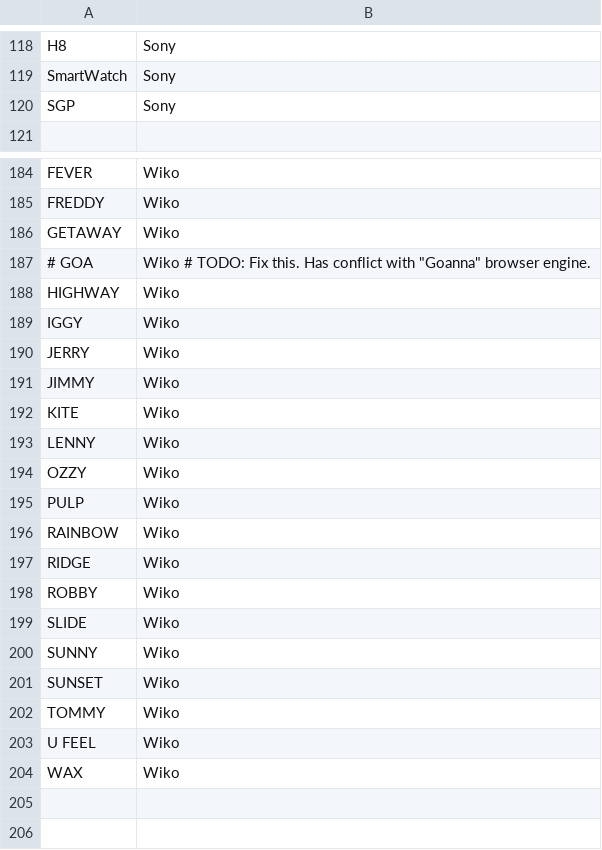
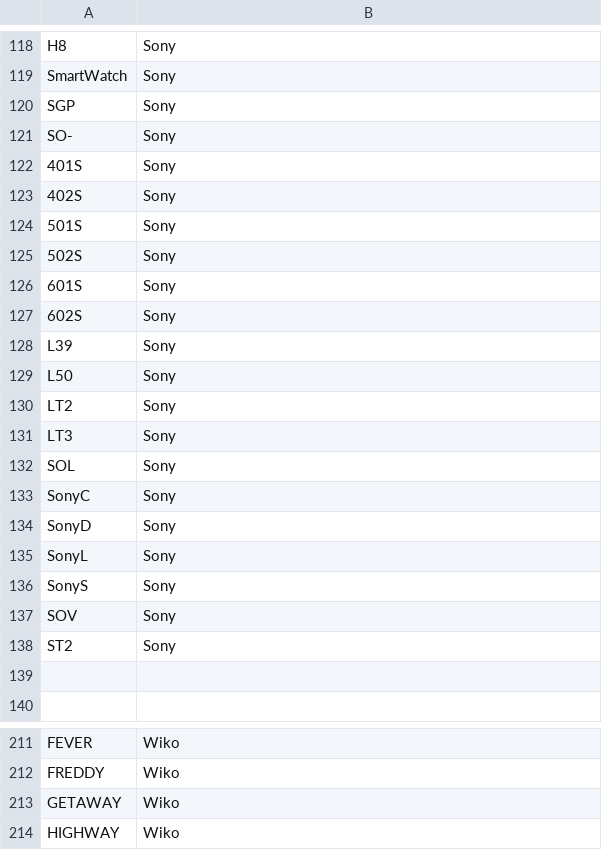
Before and after one commit to nielsbasjes/yauaa, a CSV file: analyzer/src/main/code-gen/UserAgents/MobileBrands/MobileBrands.csv, drawn as a sheet; only a part is shown, gaps mark what is left out; the shorter side is filled out with more unchanged rows; the diff covers the shown part only.

Commit message:
Moved many device brand rules around to also work in the Chrome 70 case.

```diff
--- a/analyzer/src/main/code-gen/UserAgents/MobileBrands/MobileBrands.csv
+++ b/analyzer/src/main/code-gen/UserAgents/MobileBrands/MobileBrands.csv
@@ -120,2 +120,21 @@ SmartWatch|Sony
 SGP|Sony
+SO-|Sony
+401S|Sony
+402S|Sony
+501S|Sony
+502S|Sony
+601S|Sony
+602S|Sony
+L39|Sony
+L50|Sony
+LT2|Sony
+LT3|Sony
+SOL|Sony
+SonyC|Sony
+SonyD|Sony
+SonyL|Sony
+SonyS|Sony
+SOV|Sony
+ST2|Sony
+
 
@@ -186,3 +213,2 @@ FREDDY|Wiko
 GETAWAY|Wiko
-# GOA|Wiko   # TODO: Fix this. Has conflict with "Goanna" browser engine.
 HIGHWAY|Wiko
```
Also changed, not shown: 8 added rows elsewhere in this file, 5 other files.
